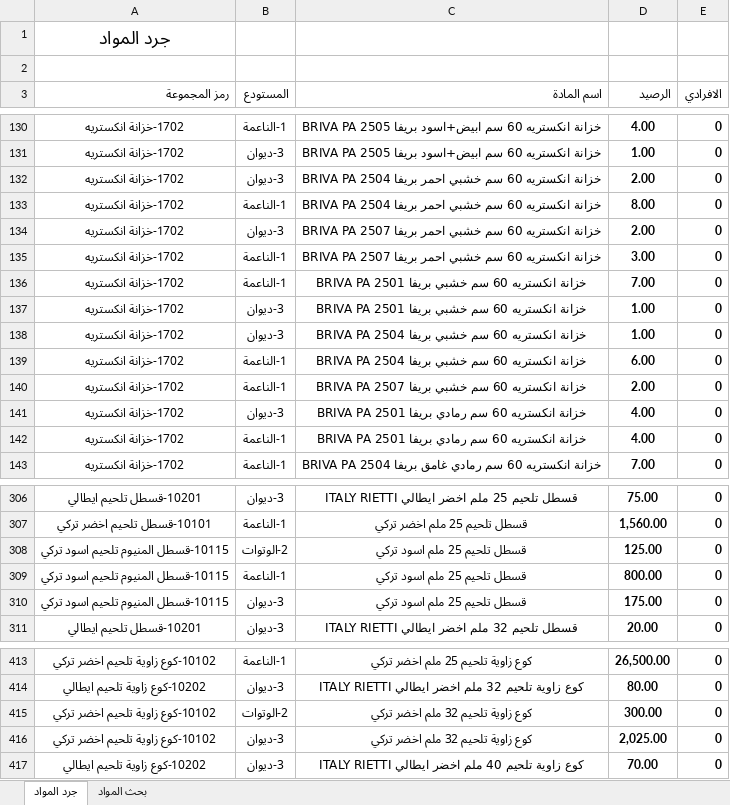
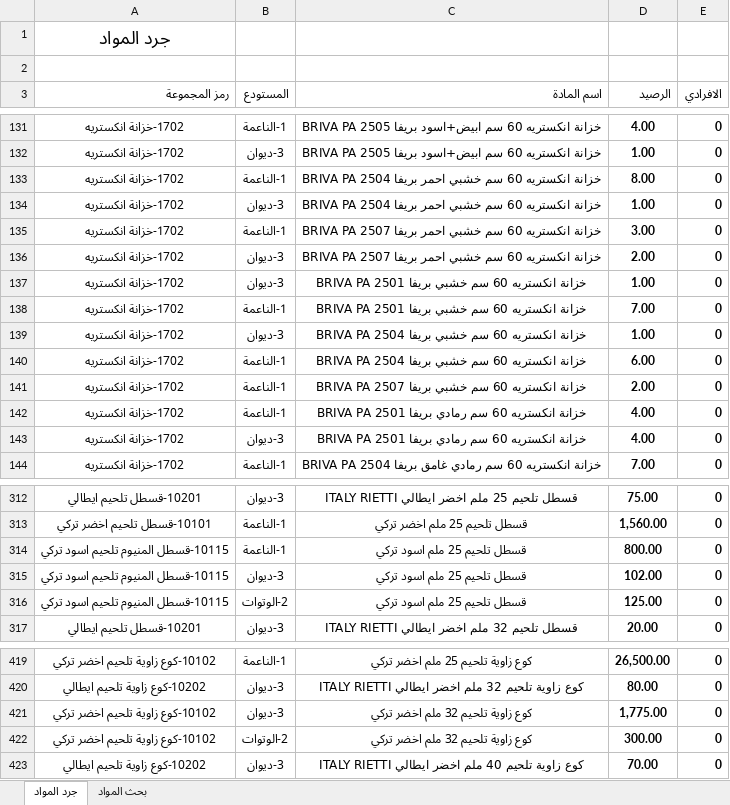
Before and after one commit to dabbousbasta/Dabbous-Al-Basta, an Excel workbook: جرد المواد.xlsx, sheet جرد المواد, drawn as a sheet; only a part is shown, gaps mark what is left out; values as stored, in another font and other column widths than the file's, no borders; removed rows and columns are numbered as before the commit, all else as after; the diff covers the shown part only; the diff names each change by its address in the sheet, - before the commit and + after, or states it on an @@ line.

```diff
--- a/جرد المواد.xlsx (sheet جرد المواد)
+++ b/جرد المواد.xlsx (sheet جرد المواد)
-row 132: 1702-خزانة انكستريه | 3-ديوان | خزانة انكستريه 60 سم خشبي احمر بريفا BRIVA PA 2504 | 2.00 | 0
+row 134: 1702-خزانة انكستريه | 3-ديوان | خزانة انكستريه 60 سم خشبي احمر بريفا BRIVA PA 2504 | 1.00 | 0
@@ row 309 moved to row 314: 10115-قسطل المنيوم تلحيم اسود تركي @@
+row 315: 10115-قسطل المنيوم تلحيم اسود تركي | 3-ديوان | قسطل تلحيم 25 ملم اسود تركي | 102.00 | 0
-row 310: 10115-قسطل المنيوم تلحيم اسود تركي | 3-ديوان | قسطل تلحيم 25 ملم اسود تركي | 175.00 | 0
+row 421: 10102-كوع زاوية تلحيم اخضر تركي | 3-ديوان | كوع زاوية تلحيم 32 ملم اخضر تركي | 1,775.00 | 0
-row 416: 10102-كوع زاوية تلحيم اخضر تركي | 3-ديوان | كوع زاوية تلحيم 32 ملم اخضر تركي | 2,025.00 | 0
```
Also changed, not shown: 24 added rows, 2 removed rows, 24 moved rows, 15 edited cells and cell formats elsewhere in this sheet.
